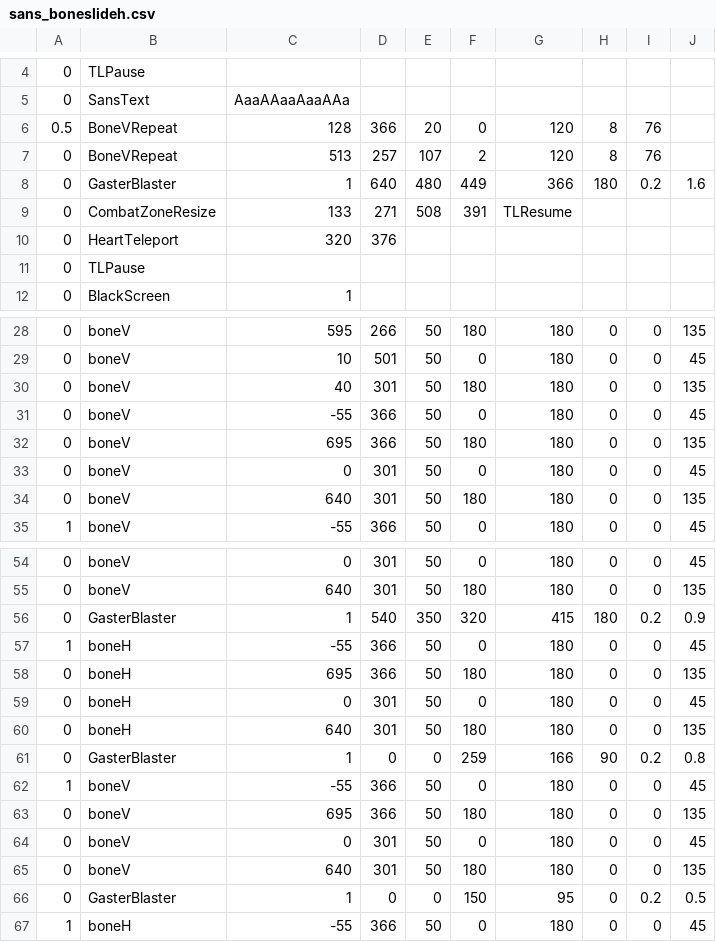
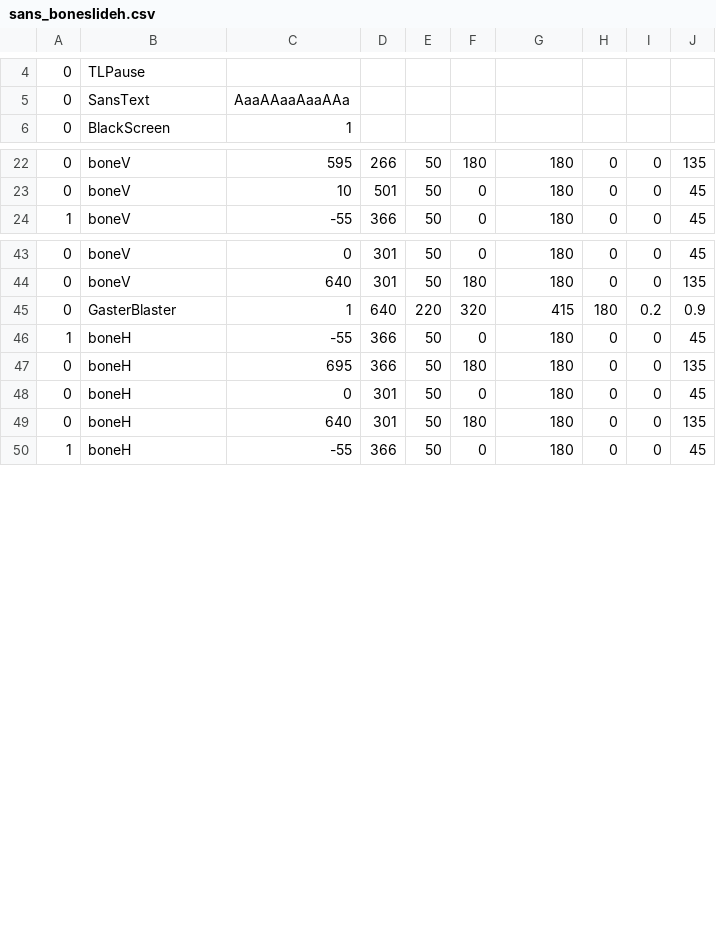
Before and after one commit to YeetKaden/youtube-sans-fight-, a CSV file: sans_boneslideh.csv, drawn as a sheet; only a part is shown, gaps mark what is left out.

Commit message:
Update sans_boneslideh.csv

```diff
--- a/sans_boneslideh.csv
+++ b/sans_boneslideh.csv
@@ -5,8 +5,2 @@
 0,SansText,AaaAAaaAaaAAa,,,,,,,
-0.5,BoneVRepeat,128,366,20,0,120,8,76
-0,BoneVRepeat,513,257,107,2,120,8,76
-0,GasterBlaster,1,640,480,449,366,180,0.2,1.6
-0,CombatZoneResize,133,271,508,391,TLResume,,,
-0,HeartTeleport,320,376,,,,,,
-0,TLPause,,,,,,,,
 0,BlackScreen,1,,,,,,,
@@ -29,7 +23,2 @@
 0,boneV,10,501,50,0,180,0,0,45
-0,boneV,40,301,50,180,180,0,0,135
-0,boneV,-55,366,50,0,180,0,0,45
-0,boneV,695,366,50,180,180,0,0,135
-0,boneV,0,301,50,0,180,0,0,45
-0,boneV,640,301,50,180,180,0,0,135
 1,boneV,-55,366,50,0,180,0,0,45
@@ -55,3 +44,3 @@
 0,boneV,640,301,50,180,180,0,0,135
-0,GasterBlaster,1,540,350,320,415,180,0.2,0.9
+0,GasterBlaster,1,640,220,320,415,180,0.2,0.9
 1,boneH,-55,366,50,0,180,0,0,45
@@ -60,8 +49,2 @@
 0,boneH,640,301,50,180,180,0,0,135
-0,GasterBlaster,1,0,0,259,166,90,0.2,0.8
-1,boneV,-55,366,50,0,180,0,0,45
-0,boneV,695,366,50,180,180,0,0,135
-0,boneV,0,301,50,0,180,0,0,45
-0,boneV,640,301,50,180,180,0,0,135
-0,GasterBlaster,1,0,0,150,95,0,0.2,0.5
 1,boneH,-55,366,50,0,180,0,0,45
```
